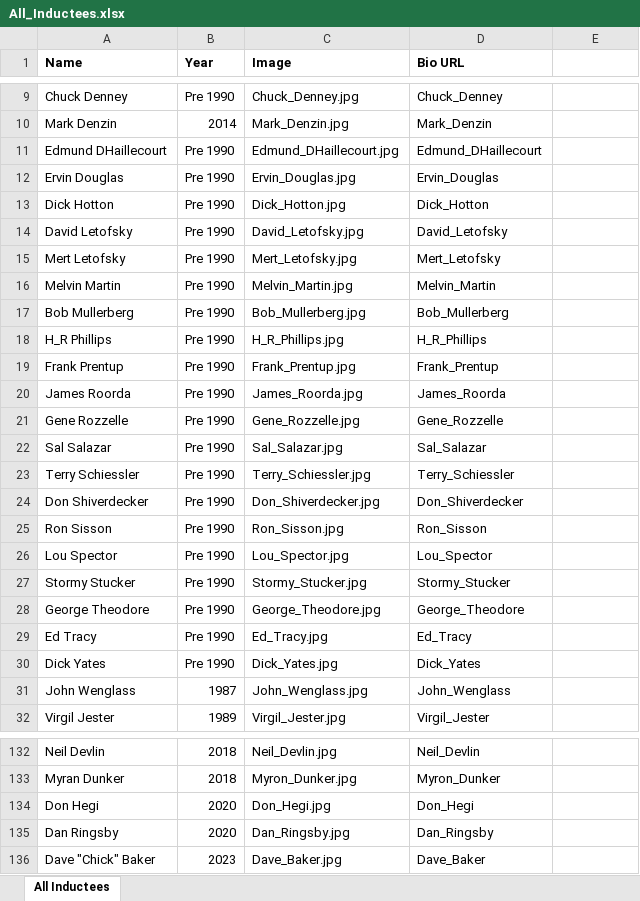
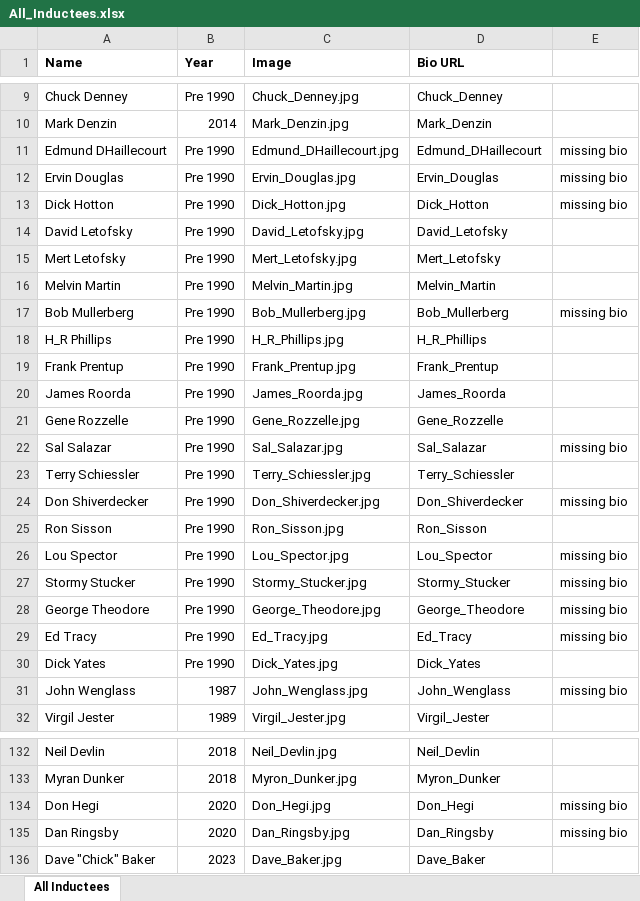
Before and after one commit to JR-and-Associates-Inc/jrhof-webapp, an Excel workbook: src/data/All_Inductees.xlsx, sheet All Inductees, drawn as a sheet; only a part is shown, gaps mark what is left out; values as stored, in another font and other column widths than the file's, no borders; the diff covers the shown part only; the diff names each change by its address in the sheet, - before the commit and + after, or states it on an @@ line.

```diff
--- a/src/data/All_Inductees.xlsx (sheet All Inductees)
+++ b/src/data/All_Inductees.xlsx (sheet All Inductees)
-E11:E13: (empty)
+E11:E13: missing bio
-E17: (empty)
+E17: missing bio
-E22: (empty)
+E22: missing bio
-E24: (empty)
+E24: missing bio
-E26:E29: (empty)
+E26:E29: missing bio
-E31: (empty)
+E31: missing bio
-E134:E135: (empty)
+E134:E135: missing bio
```
Also changed, not shown: 14 edited cells elsewhere in this sheet, 16 other files.
